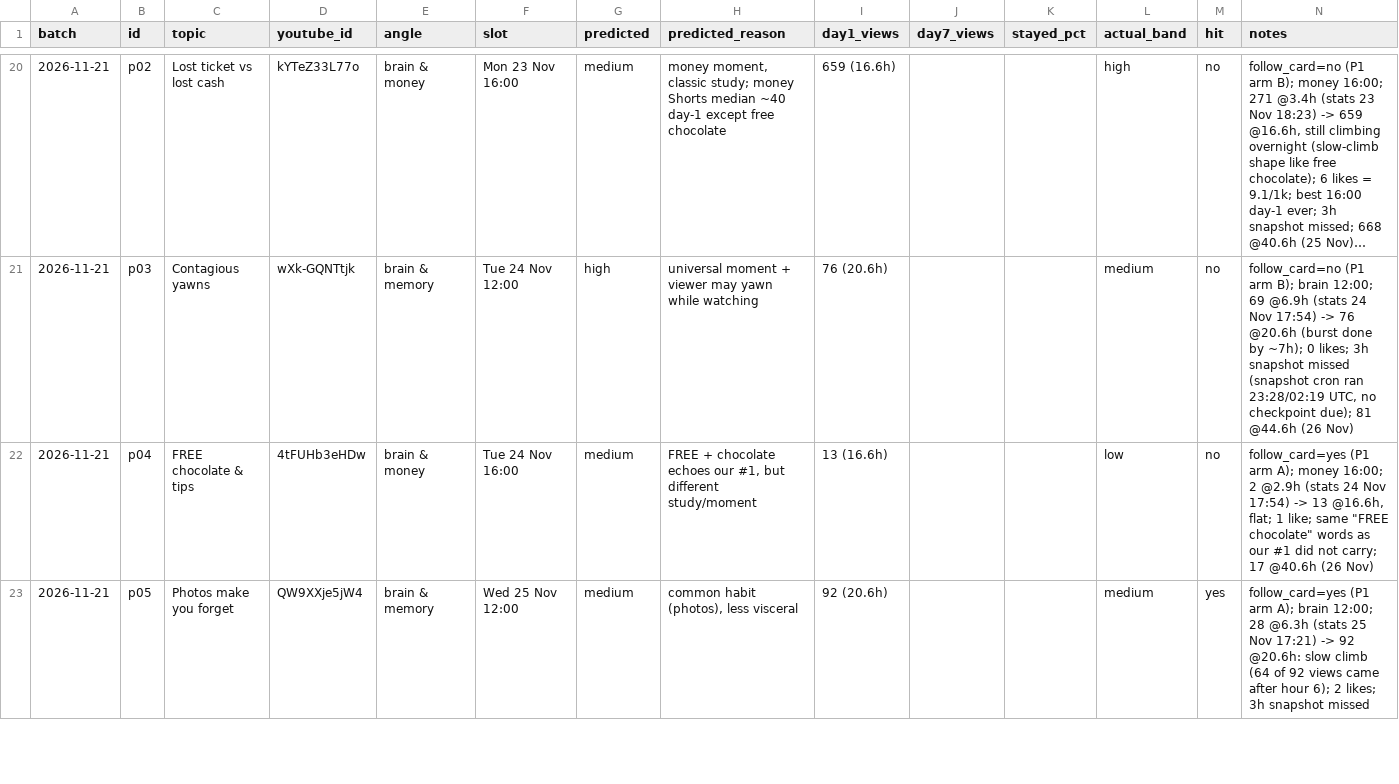
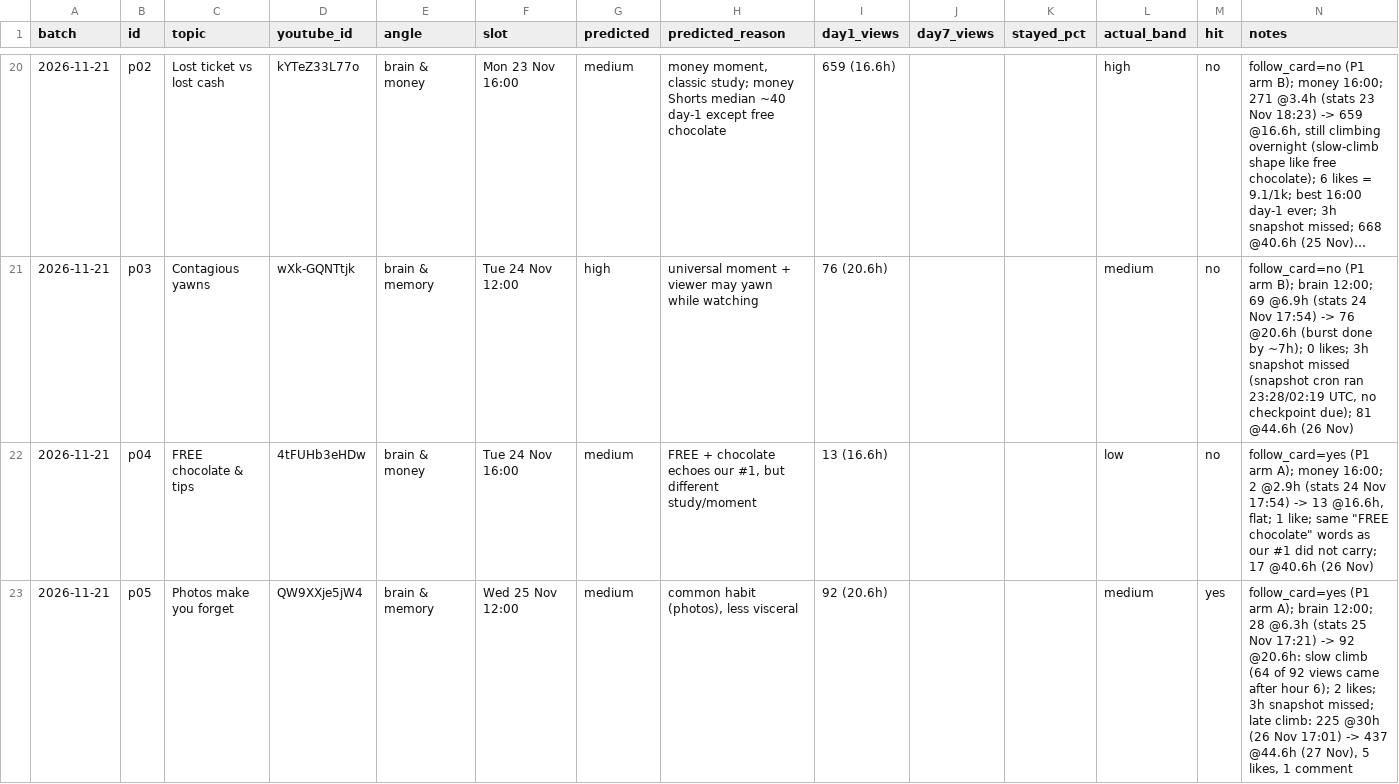
Before and after one commit to poornaprabhugit/psyched-mind-pipeline, a CSV file: memory/predictions.csv, drawn as a sheet; only a part is shown, gaps mark what is left out; long unchanged cells end in …; the diff covers the shown part only.

```diff
--- a/memory/predictions.csv
+++ b/memory/predictions.csv
@@ -22,2 +22,2 @@ batch,id,topic,youtube_id,angle,slot,predicted,predicted_reason,day1_views,day7_
 2026-11-21,p04,FREE chocolate & tips,4tFUHb3eHDw,brain & money,Tue 24 Nov 16:00,medium,"FREE + chocolate echoes our #1, but different study/moment",13 (16.6h),,,low,no,"follow_card=yes (P1 arm A); money 16:00; 2 @2.9h (stats 24 Nov 17:54) -> 13 @16.6h, flat; 1 like; same ""FREE chocolate"" words as our #1 did not carry; 17 @40.6h (26 Nov)"
-2026-11-21,p05,Photos make you forget,QW9XXje5jW4,brain & memory,Wed 25 Nov 12:00,medium,"common habit (photos), less visceral",92 (20.6h),,,medium,yes,follow_card=yes (P1 arm A); brain 12:00; 28 @6.3h (stats 25 Nov 17:21) -> 92 @20.6h: slow climb (64 of 92 views came after hour 6); 2 likes; 3h snapshot missed
+2026-11-21,p05,Photos make you forget,QW9XXje5jW4,brain & memory,Wed 25 Nov 12:00,medium,"common habit (photos), less visceral",92 (20.6h),,,medium,yes,"follow_card=yes (P1 arm A); brain 12:00; 28 @6.3h (stats 25 Nov 17:21) -> 92 @20.6h: slow climb (64 of 92 views came after hour 6); 2 likes; 3h snapshot missed; late climb: 225 @30h (26 Nov 17:01) -> 437 @44.6h (27 Nov), 5 likes, 1 comment"
```
Also changed, not shown: 11 edited cells elsewhere in this file, 2 other files.
